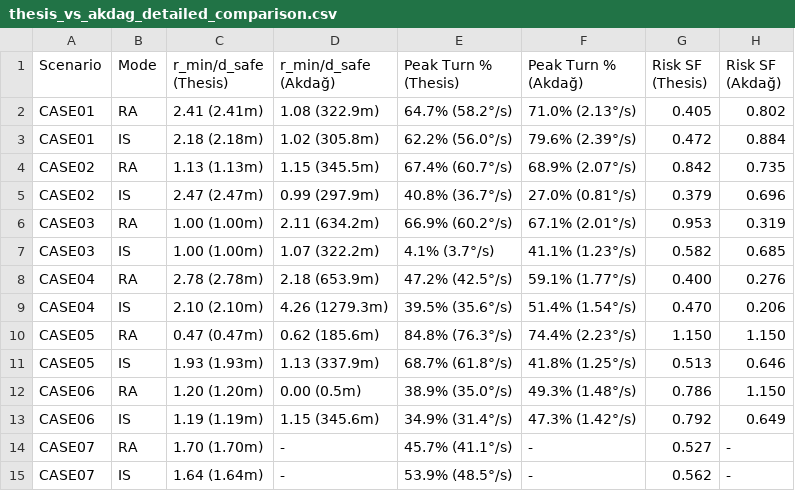
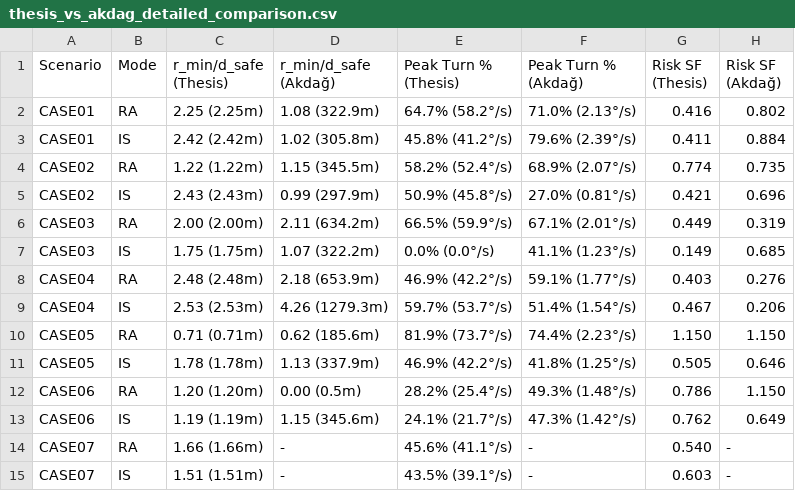
Before and after one commit to ldenijs1234/ShipModelingIntentionSharing, a CSV file: results_plots/thesis_vs_akdag_detailed_comparison.csv, drawn as a sheet.

```diff
--- a/results_plots/thesis_vs_akdag_detailed_comparison.csv
+++ b/results_plots/thesis_vs_akdag_detailed_comparison.csv
@@ -1,15 +1,15 @@
 Scenario,Mode,r_min/d_safe (Thesis),r_min/d_safe (Akdağ),Peak Turn % (Thesis),Peak Turn % (Akdağ),Risk SF (Thesis),Risk SF (Akdağ)
-CASE01,RA,2.41 (2.41m),1.08 (322.9m),64.7% (58.2°/s),71.0% (2.13°/s),0.405,0.802
-CASE01,IS,2.18 (2.18m),1.02 (305.8m),62.2% (56.0°/s),79.6% (2.39°/s),0.472,0.884
-CASE02,RA,1.13 (1.13m),1.15 (345.5m),67.4% (60.7°/s),68.9% (2.07°/s),0.842,0.735
-CASE02,IS,2.47 (2.47m),0.99 (297.9m),40.8% (36.7°/s),27.0% (0.81°/s),0.379,0.696
-CASE03,RA,1.00 (1.00m),2.11 (634.2m),66.9% (60.2°/s),67.1% (2.01°/s),0.953,0.319
-CASE03,IS,1.00 (1.00m),1.07 (322.2m),4.1% (3.7°/s),41.1% (1.23°/s),0.582,0.685
-CASE04,RA,2.78 (2.78m),2.18 (653.9m),47.2% (42.5°/s),59.1% (1.77°/s),0.400,0.276
-CASE04,IS,2.10 (2.10m),4.26 (1279.3m),39.5% (35.6°/s),51.4% (1.54°/s),0.470,0.206
-CASE05,RA,0.47 (0.47m),0.62 (185.6m),84.8% (76.3°/s),74.4% (2.23°/s),1.150,1.150
-CASE05,IS,1.93 (1.93m),1.13 (337.9m),68.7% (61.8°/s),41.8% (1.25°/s),0.513,0.646
-CASE06,RA,1.20 (1.20m),0.00 (0.5m),38.9% (35.0°/s),49.3% (1.48°/s),0.786,1.150
-CASE06,IS,1.19 (1.19m),1.15 (345.6m),34.9% (31.4°/s),47.3% (1.42°/s),0.792,0.649
-CASE07,RA,1.70 (1.70m),-,45.7% (41.1°/s),-,0.527,-
-CASE07,IS,1.64 (1.64m),-,53.9% (48.5°/s),-,0.562,-
+CASE01,RA,2.25 (2.25m),1.08 (322.9m),64.7% (58.2°/s),71.0% (2.13°/s),0.416,0.802
+CASE01,IS,2.42 (2.42m),1.02 (305.8m),45.8% (41.2°/s),79.6% (2.39°/s),0.411,0.884
+CASE02,RA,1.22 (1.22m),1.15 (345.5m),58.2% (52.4°/s),68.9% (2.07°/s),0.774,0.735
+CASE02,IS,2.43 (2.43m),0.99 (297.9m),50.9% (45.8°/s),27.0% (0.81°/s),0.421,0.696
+CASE03,RA,2.00 (2.00m),2.11 (634.2m),66.5% (59.9°/s),67.1% (2.01°/s),0.449,0.319
+CASE03,IS,1.75 (1.75m),1.07 (322.2m),0.0% (0.0°/s),41.1% (1.23°/s),0.149,0.685
+CASE04,RA,2.48 (2.48m),2.18 (653.9m),46.9% (42.2°/s),59.1% (1.77°/s),0.403,0.276
+CASE04,IS,2.53 (2.53m),4.26 (1279.3m),59.7% (53.7°/s),51.4% (1.54°/s),0.467,0.206
+CASE05,RA,0.71 (0.71m),0.62 (185.6m),81.9% (73.7°/s),74.4% (2.23°/s),1.150,1.150
+CASE05,IS,1.78 (1.78m),1.13 (337.9m),46.9% (42.2°/s),41.8% (1.25°/s),0.505,0.646
+CASE06,RA,1.20 (1.20m),0.00 (0.5m),28.2% (25.4°/s),49.3% (1.48°/s),0.786,1.150
+CASE06,IS,1.19 (1.19m),1.15 (345.6m),24.1% (21.7°/s),47.3% (1.42°/s),0.762,0.649
+CASE07,RA,1.66 (1.66m),-,45.6% (41.1°/s),-,0.540,-
+CASE07,IS,1.51 (1.51m),-,43.5% (39.1°/s),-,0.603,-
```
Also changed, not shown: 11 other files.
